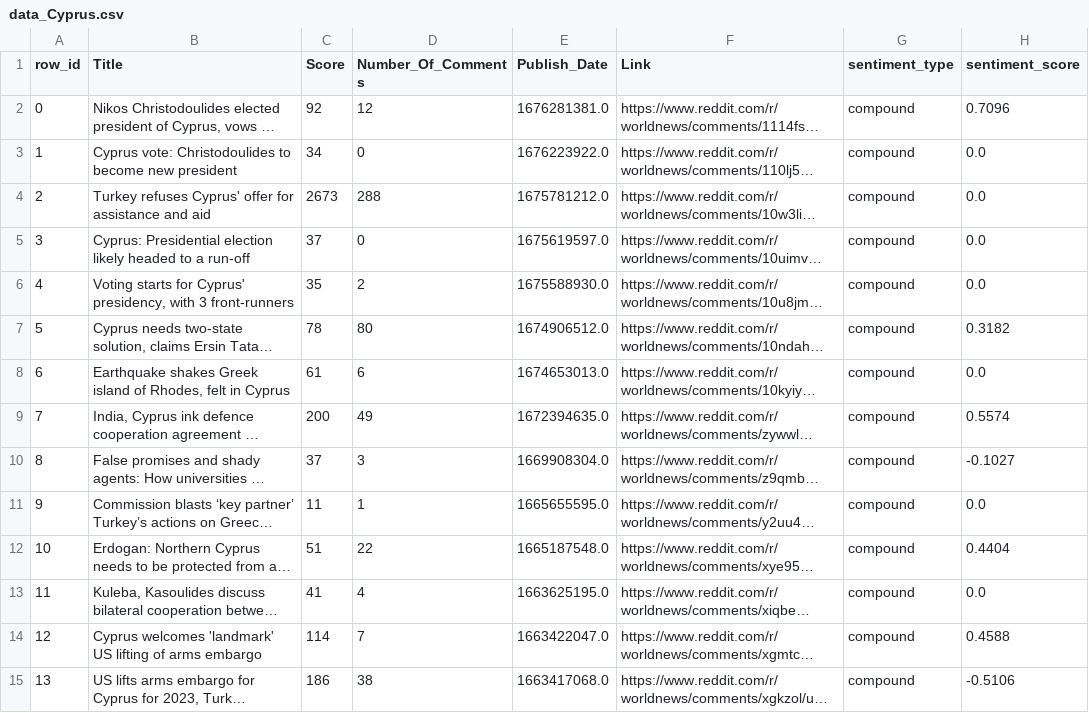
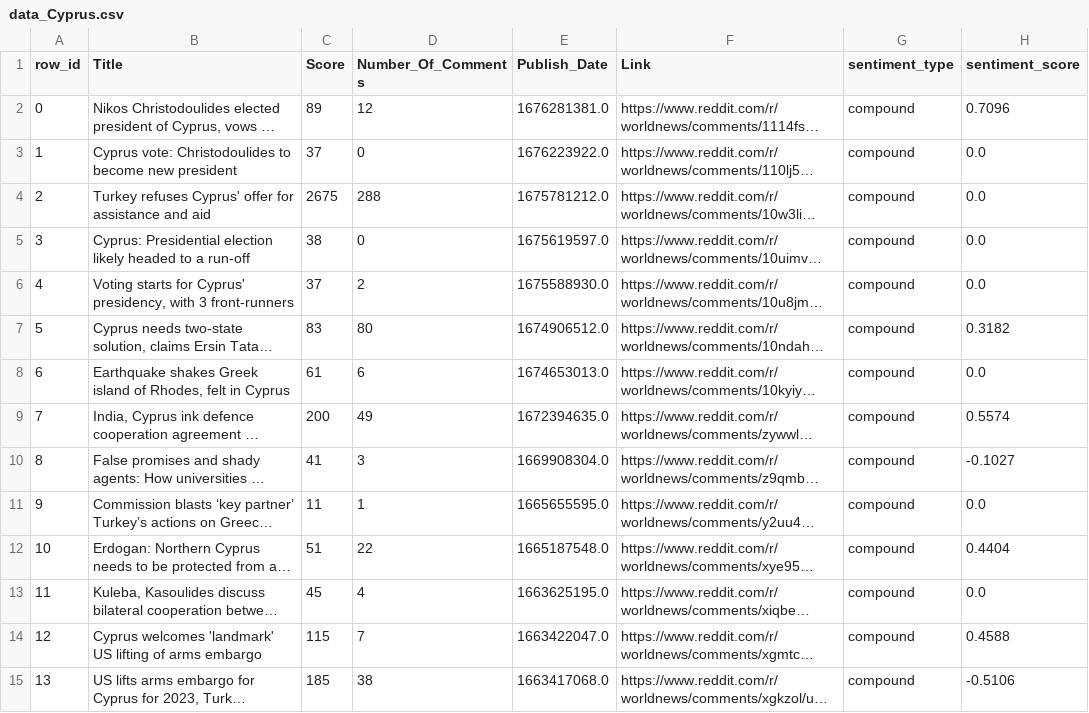
Before and after one commit to k0ruy/hackathon-4, a CSV file: src/data_collection/data/data_Cyprus.csv, drawn as a sheet; only a part is shown; long unchanged cells end in …; the diff covers the shown part only; the diff names each change by its address in the sheet, - before the commit and + after, or states it on an @@ line.

```diff
--- a/src/data_collection/data/data_Cyprus.csv
+++ b/src/data_collection/data/data_Cyprus.csv
-C2 (Score): 92
+C2 (Score): 89
-C3 (Score): 34
+C3 (Score): 37
-C4 (Score): 2673
+C4 (Score): 2675
-C5 (Score): 37
+C5 (Score): 38
-C6 (Score): 35
+C6 (Score): 37
-C7 (Score): 78
+C7 (Score): 83
-C10 (Score): 37
+C10 (Score): 41
-C13 (Score): 41
+C13 (Score): 45
-C14 (Score): 114
+C14 (Score): 115
-C15 (Score): 186
+C15 (Score): 185
```
Also changed, not shown: 30 edited cells elsewhere in this file, src/data_collection/data/data_Iran.csv, src/data_collection/data/data_Israel.csv, 17 other files.
